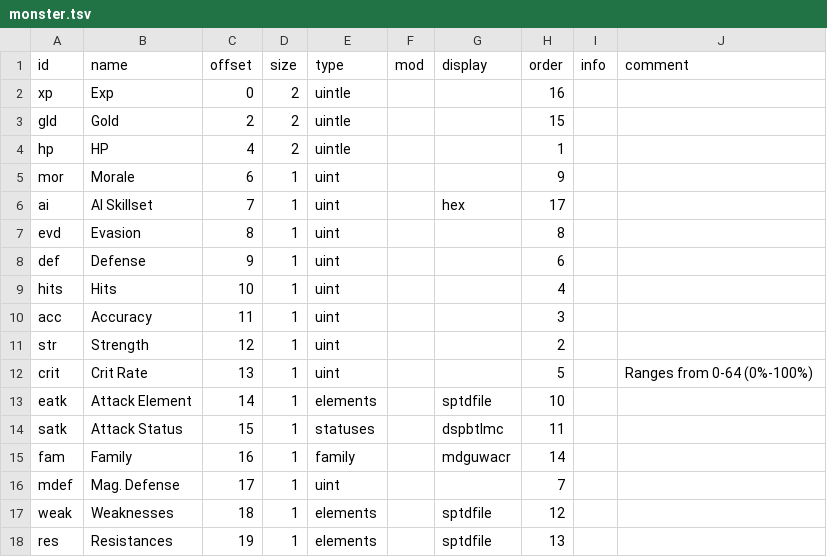
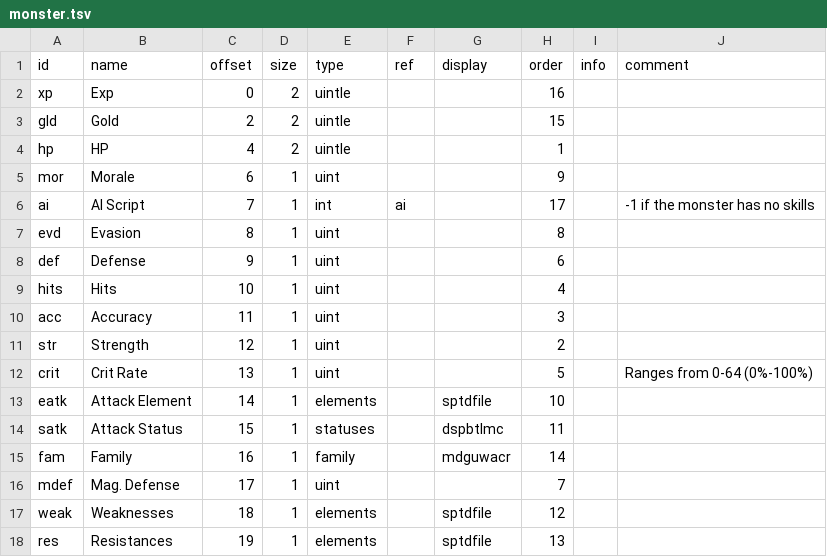
Before and after one commit to andrew-vant/romtool, a TSV file: src/romtool/maps/Final Fantasy (US)/structs/monster.tsv, drawn as a sheet.

Commit message:
Add FF1 monster AI scripts

```diff
--- a/src/romtool/maps/Final Fantasy (US)/structs/monster.tsv
+++ b/src/romtool/maps/Final Fantasy (US)/structs/monster.tsv
@@ -1,2 +1,2 @@
-id	name	offset	size	type	mod	display	order	info	comment
+id	name	offset	size	type	ref	display	order	info	comment
 xp	Exp	0	2	uintle			16		
@@ -5,3 +5,3 @@ hp	HP	4	2	uintle			1
 mor	Morale	6	1	uint			9		
-ai	AI Skillset	7	1	uint		hex	17		
+ai	AI Script	7	1	int	ai		17		-1 if the monster has no skills
 evd	Evasion	8	1	uint			8		
```
Also changed, not shown: src/romtool/maps/Final Fantasy (US)/rom.tsv, 1 other file.
